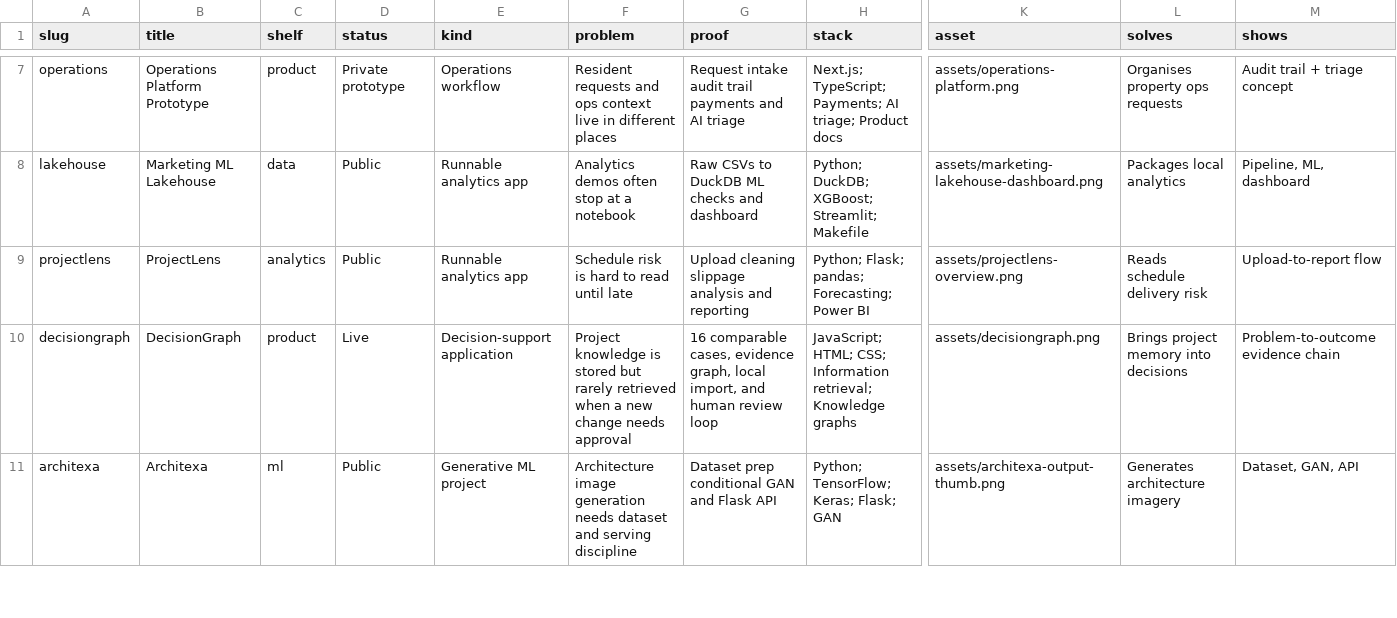
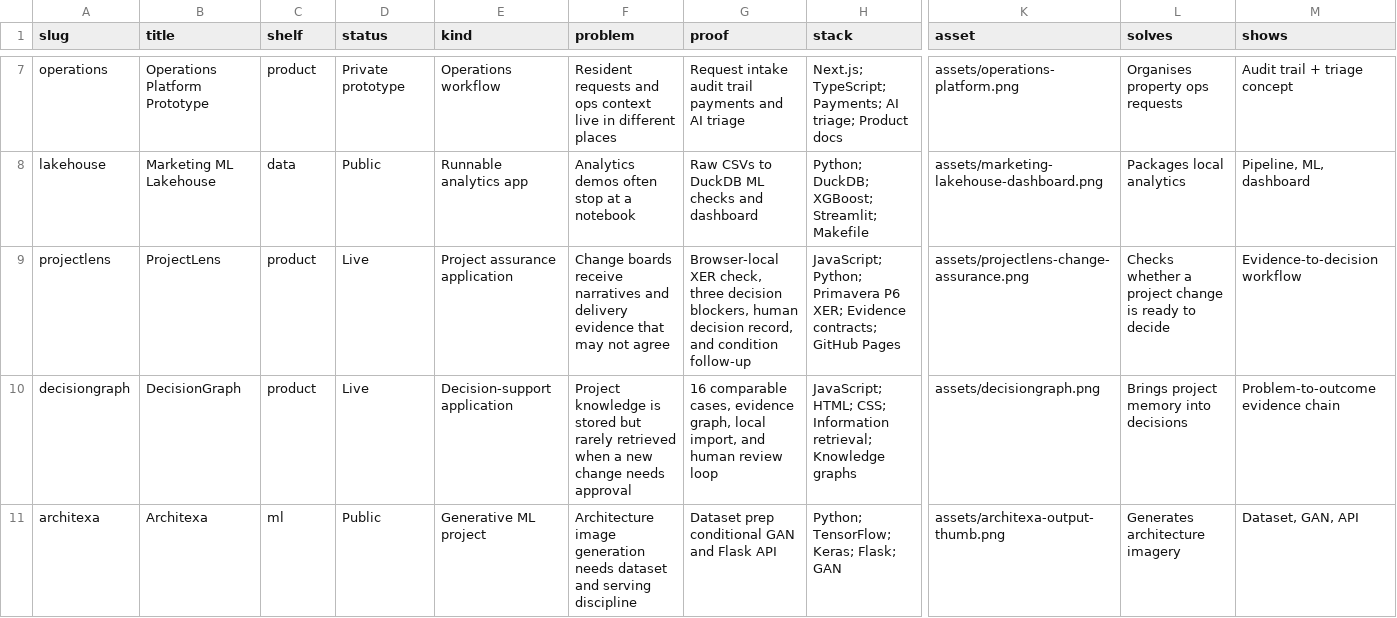
Before and after one commit to MatthewPaver/MatthewPaver, a CSV file: store/app-index.csv, drawn as a sheet; only a part is shown, gaps mark what is left out; the diff names each change by its address in the sheet, - before the commit and + after, or states it on an @@ line.

Commit message:
Refresh ProjectLens portfolio entry (#7)

```diff
--- a/store/app-index.csv
+++ b/store/app-index.csv
-C9 (shelf): analytics
+C9 (shelf): product
-D9 (status): Public
+D9 (status): Live
-E9 (kind): Runnable analytics app
+E9 (kind): Project assurance application
-F9 (problem): Schedule risk is hard to read until late
+F9 (problem): Change boards receive narratives and delivery evidence that may not agree
-G9 (proof): Upload cleaning slippage analysis and reporting
+G9 (proof): Browser-local XER check, three decision blockers, human decision record, and condition follow-up
-H9 (stack): Python; Flask; pandas; Forecasting; Power BI
+H9 (stack): JavaScript; Python; Primavera P6 XER; Evidence contracts; GitHub Pages
-K9 (asset): assets/projectlens-overview.png
+K9 (asset): assets/projectlens-change-assurance.png
-L9 (solves): Reads schedule delivery risk
+L9 (solves): Checks whether a project change is ready to decide
-M9 (shows): Upload-to-report flow
+M9 (shows): Evidence-to-decision workflow
```
Also changed, not shown: 5 other files.
